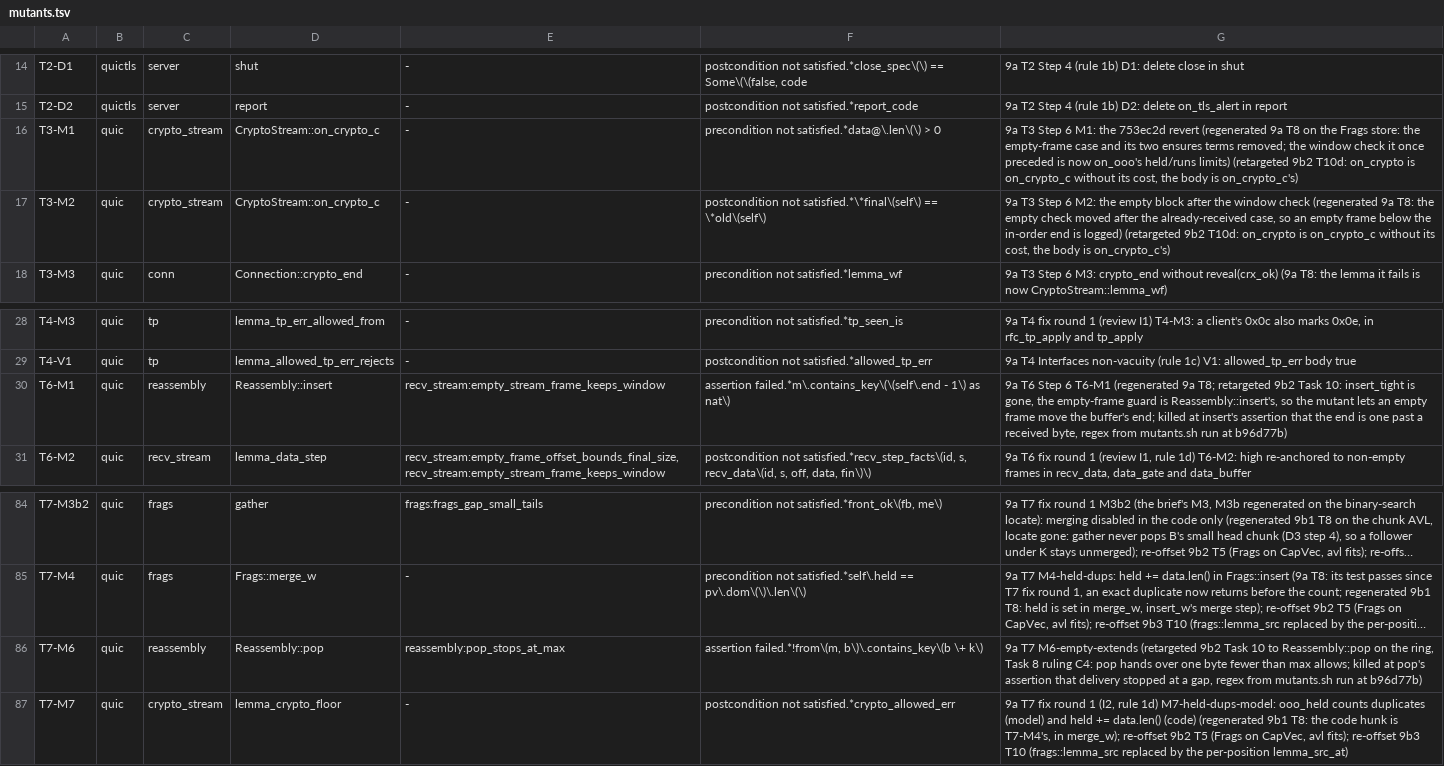
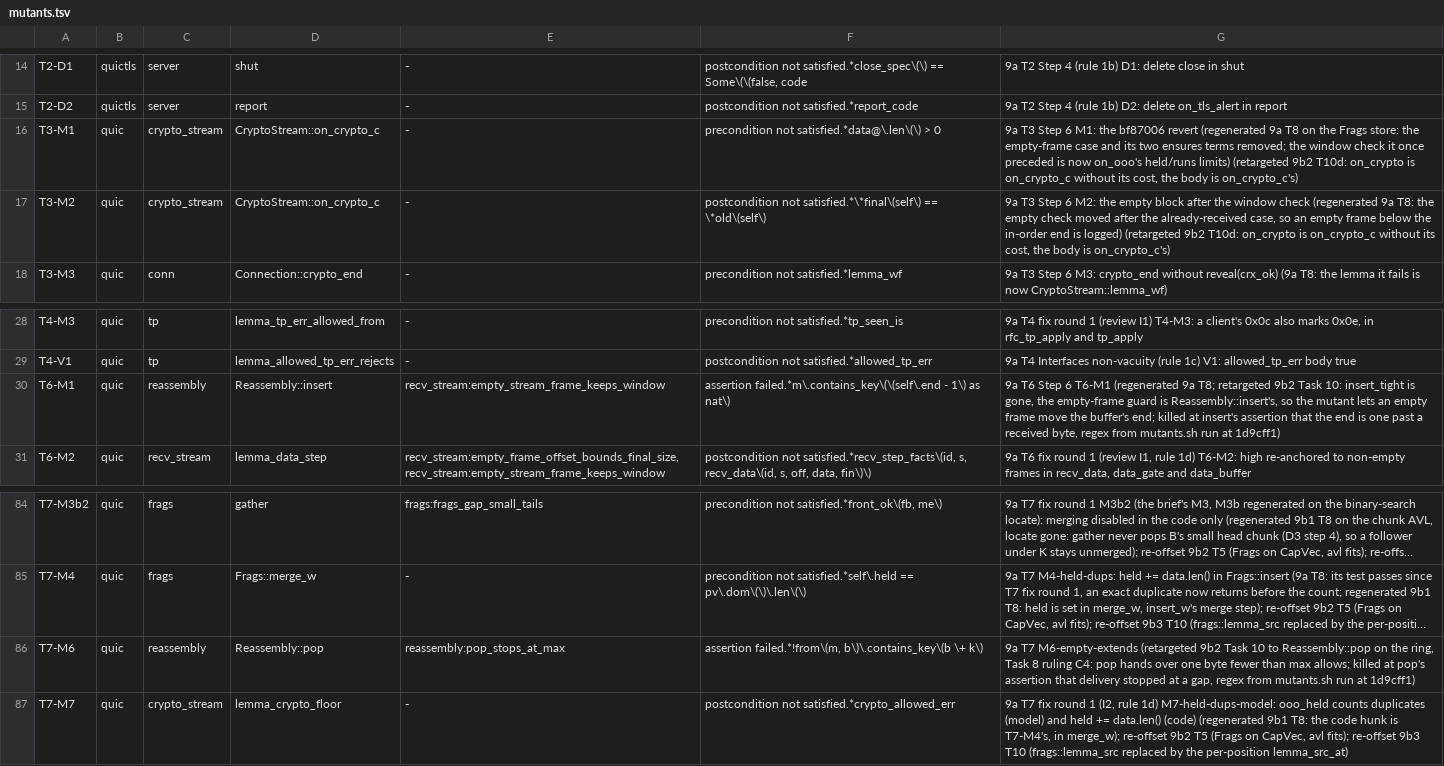
Before and after one commit to TSVRN9/vhttp, a TSV file: tools/mutants.tsv, drawn as a sheet; only a part is shown, gaps mark what is left out; long unchanged cells end in …; the diff names each change by its address in the sheet, - before the commit and + after, or states it on an @@ line.

```diff
--- a/tools/mutants.tsv
+++ b/tools/mutants.tsv
-G16: …M1: the 753ec2d revert (regenerated…
+G16: …M1: the bf87006 revert (regenerated…
-G30: …run at b96d77b)
+G30: …run at 1d9cff1)
-G86: …run at b96d77b)
+G86: …run at 1d9cff1)
```
Also changed, not shown: docs/carryovers.tsv, 31 other files.
